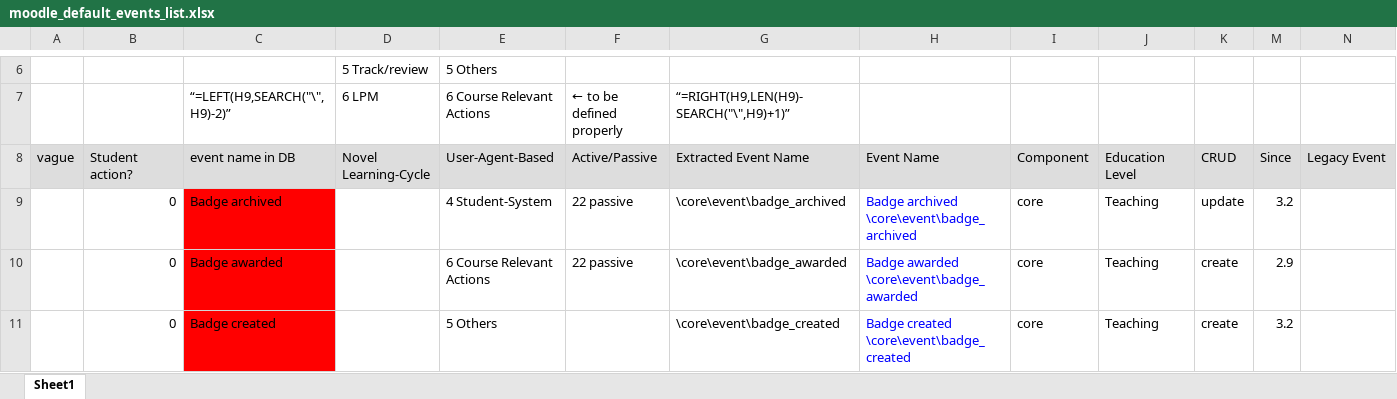
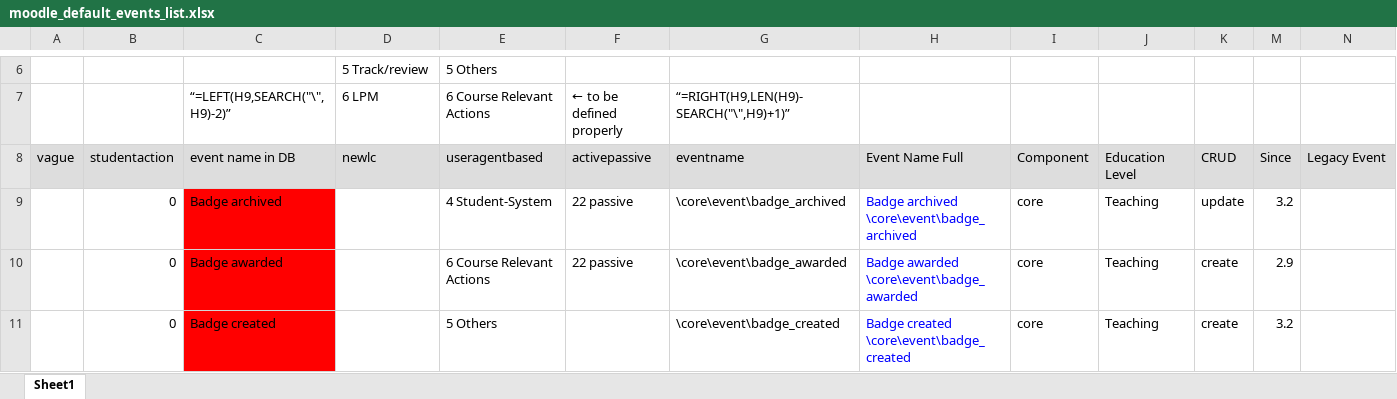
Before and after one commit to ugGit/mdl_interactions_plugin, an Excel workbook: moodle_default_events_list.xlsx, sheet Sheet1, drawn as a sheet; only a part is shown, gaps mark what is left out; values as stored, in another font and other column widths than the file's, no borders; the diff names each change by its address in the sheet, - before the commit and + after, or states it on an @@ line.

Commit message:
feat: load and interprete event mapping file

```diff
--- a/moodle_default_events_list.xlsx (sheet Sheet1)
+++ b/moodle_default_events_list.xlsx (sheet Sheet1)
-B8: Student action?
+B8: studentaction
-D8: Novel Learning-Cycle
+D8: newlc
-E8: User-Agent-Based
+E8: useragentbased
-F8: Active/Passive
+F8: activepassive
-G8: Extracted Event Name
+G8: eventname
-H8: Event Name
+H8: Event Name Full
```
Also changed, not shown: 12 other files.
